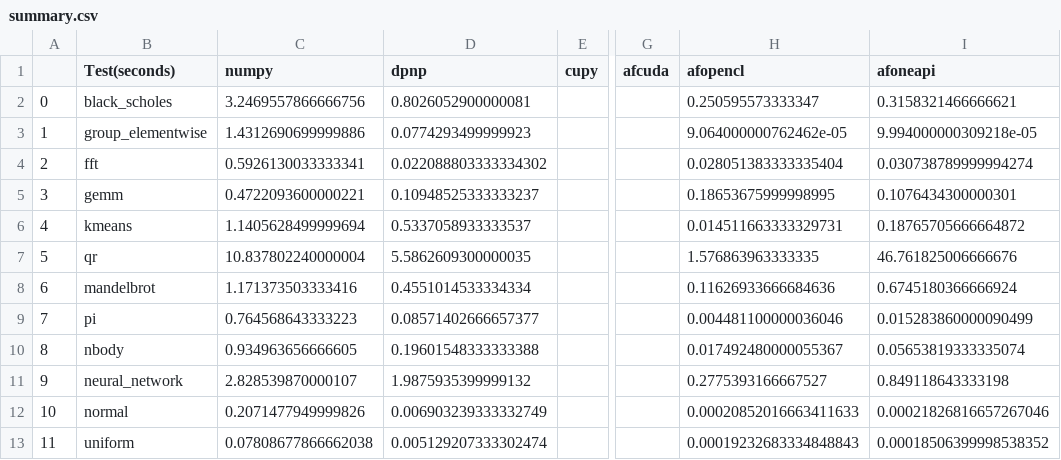
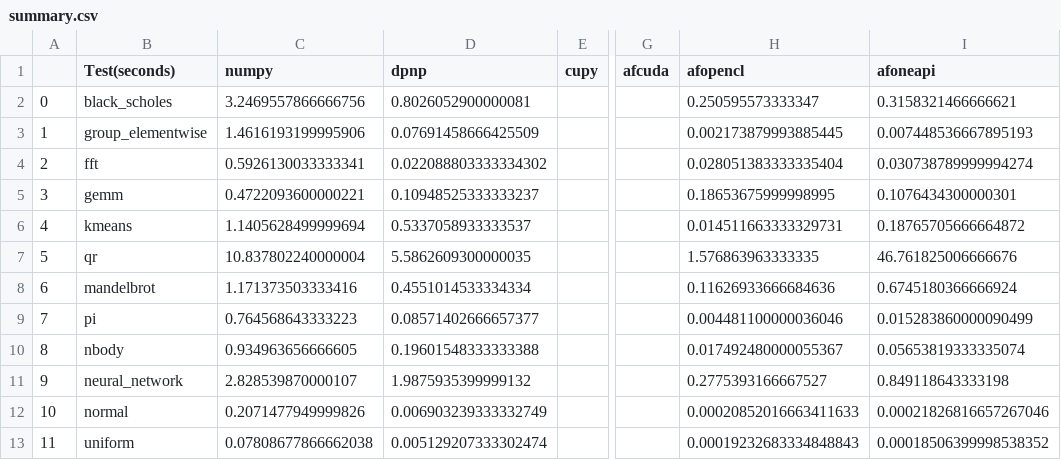
Before and after one commit to edwinsolisf/af-pybenchmark, a CSV file: summary.csv, drawn as a sheet; only a part is shown, gaps mark what is left out; the diff names each change by its address in the sheet, - before the commit and + after, or states it on an @@ line.

```diff
--- a/summary.csv
+++ b/summary.csv
-C3 (numpy): 1.4312690699999886
+C3 (numpy): 1.4616193199995906
-D3 (dpnp): 0.0774293499999923
+D3 (dpnp): 0.07691458666425509
-H3 (afopencl): 9.064000000762462e-05
+H3 (afopencl): 0.002173879993885445
-I3 (afoneapi): 9.994000000309218e-05
+I3 (afoneapi): 0.007448536667895193
```
Also changed, not shown: 4 other files.
